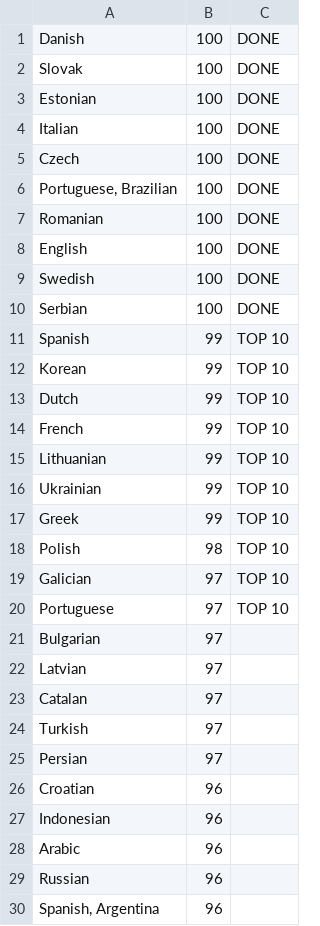
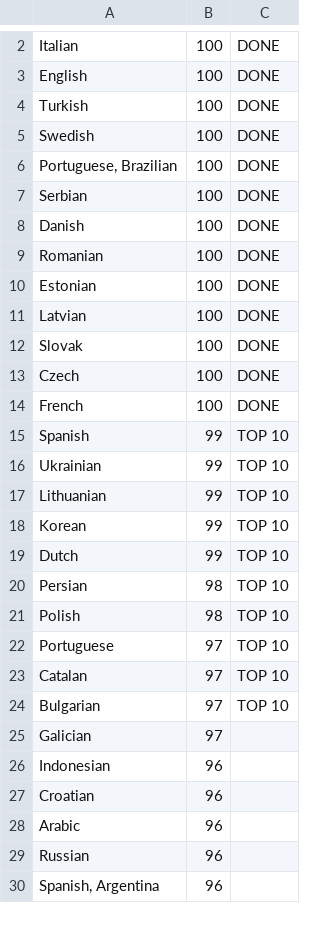
Before and after one commit to matks/TopTranslators, a CSV file: data/languages.csv, drawn as a sheet; only a part is shown, gaps mark what is left out; the diff covers the shown part only.

```diff
--- a/data/languages.csv
+++ b/data/languages.csv
@@ -1,28 +2,27 @@
+Italian,100,DONE
+English,100,DONE
+Turkish,100,DONE
+Swedish,100,DONE
+"Portuguese, Brazilian",100,DONE
+Serbian,100,DONE
 Danish,100,DONE
+Romanian,100,DONE
+Estonian,100,DONE
+Latvian,100,DONE
 Slovak,100,DONE
-Estonian,100,DONE
-Italian,100,DONE
 Czech,100,DONE
-"Portuguese, Brazilian",100,DONE
-Romanian,100,DONE
-English,100,DONE
-Swedish,100,DONE
-Serbian,100,DONE
+French,100,DONE
 Spanish,99,"TOP 10"
+Ukrainian,99,"TOP 10"
+Lithuanian,99,"TOP 10"
 Korean,99,"TOP 10"
 Dutch,99,"TOP 10"
-French,99,"TOP 10"
-Lithuanian,99,"TOP 10"
-Ukrainian,99,"TOP 10"
-Greek,99,"TOP 10"
+Persian,98,"TOP 10"
 Polish,98,"TOP 10"
-Galician,97,"TOP 10"
 Portuguese,97,"TOP 10"
-Bulgarian,97,
-Latvian,97,
-Catalan,97,
-Turkish,97,
-Persian,97,
+Catalan,97,"TOP 10"
+Bulgarian,97,"TOP 10"
+Galician,97,
+Indonesian,96,
 Croatian,96,
-Indonesian,96,
 Arabic,96,
```
Also changed, not shown: 2 added rows and 1 removed row elsewhere in this file, data/translators.csv.
